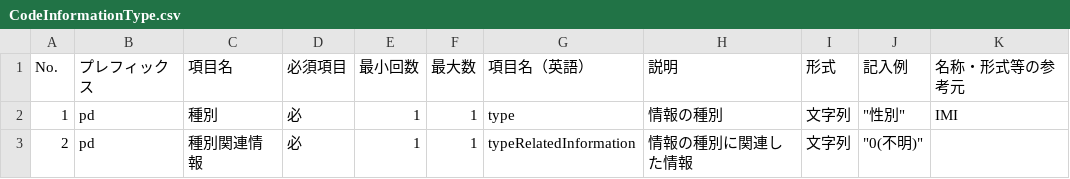
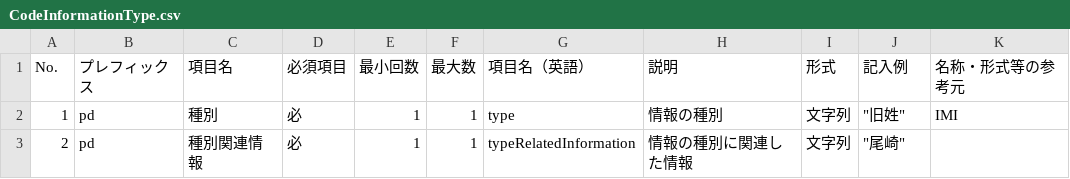
Before and after one commit to JDA-DM/GIF, a CSV file: 430_コアデータモデル/dmd/csv/CodeInformationType.csv, drawn as a sheet.

```diff
--- a/430_コアデータモデル/dmd/csv/CodeInformationType.csv
+++ b/430_コアデータモデル/dmd/csv/CodeInformationType.csv
@@ -1,3 +1,3 @@
 No.,プレフィックス,項目名,必須項目,最小回数,最大数,項目名（英語）,説明,形式,記入例,名称・形式等の参考元
-1,pd,種別,必,1,1,type,情報の種別,文字列,"""性別""",IMI
-2,pd,種別関連情報,必,1,1,typeRelatedInformation,情報の種別に関連した情報,文字列,"""0(不明)""",
+1,pd,種別,必,1,1,type,情報の種別,文字列,"""旧姓""",IMI
+2,pd,種別関連情報,必,1,1,typeRelatedInformation,情報の種別に関連した情報,文字列,"""尾崎""",
```
Also changed, not shown: 430_コアデータモデル/dmd/csv/Address.csv, 3 other files.
